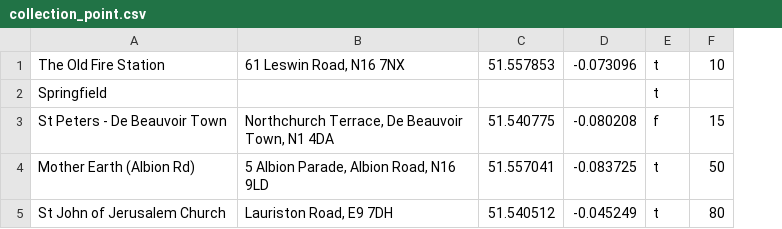
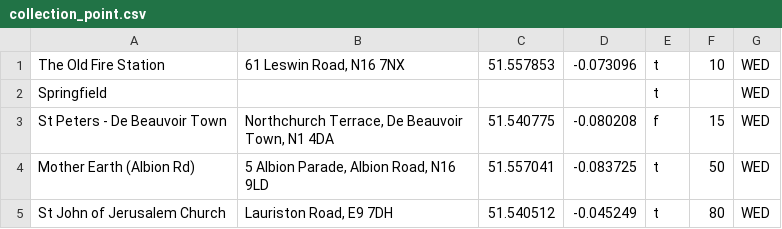
Before and after one commit to productscience/blue-world-lite, a CSV file: data/collection_point.csv, drawn as a sheet; the diff names each change by its address in the sheet, - before the commit and + after, or states it on an @@ line.

```diff
--- a/data/collection_point.csv
+++ b/data/collection_point.csv
+column G, rows 1-5: all WED
```
Also changed, not shown: 23 other files.
